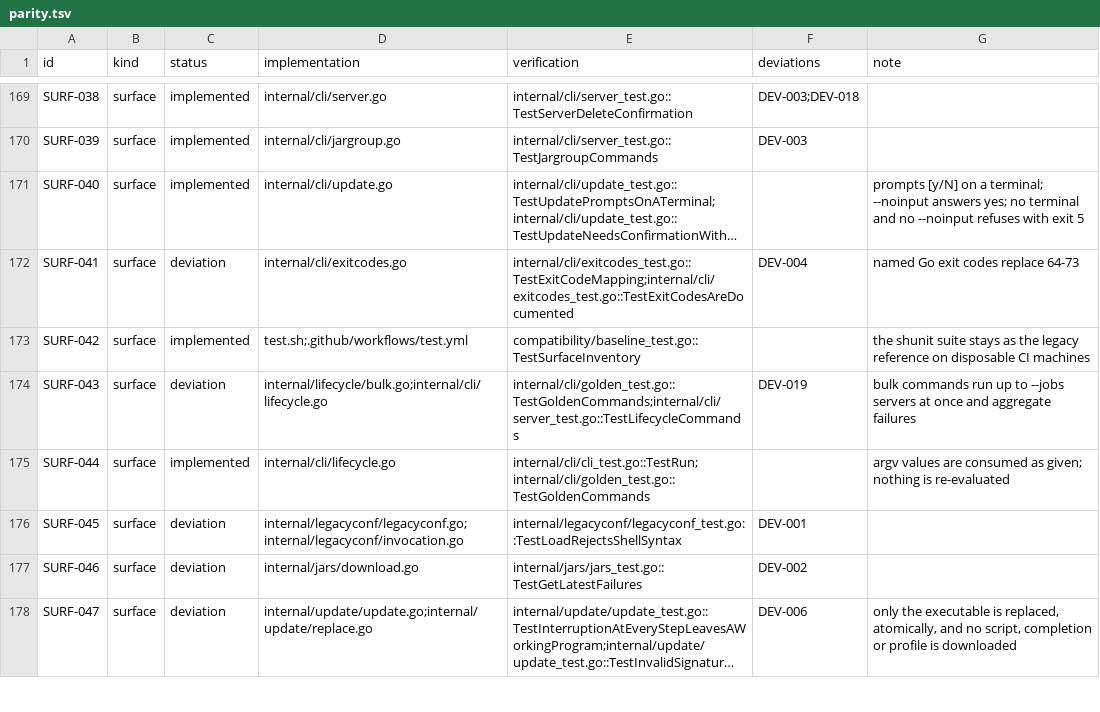
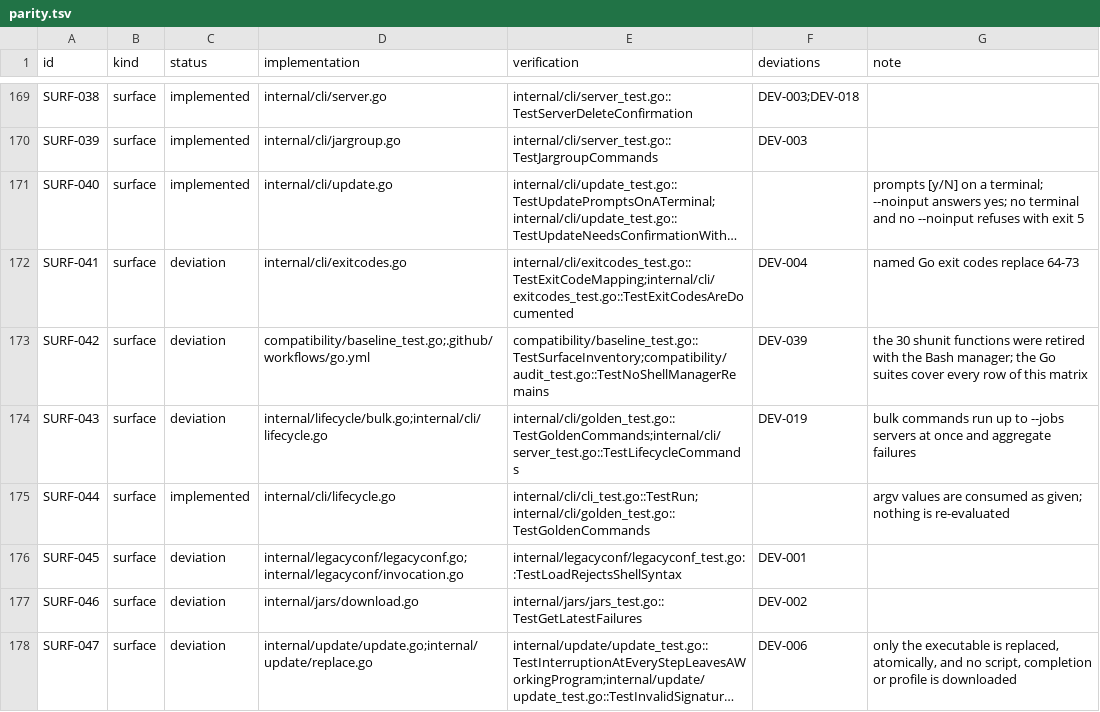
Before and after one commit to thehatchcloud/msm, a TSV file: compatibility/parity.tsv, drawn as a sheet; only a part is shown, gaps mark what is left out; long unchanged cells end in …; the diff names each change by its address in the sheet, - before the commit and + after, or states it on an @@ line.

```diff
--- a/compatibility/parity.tsv
+++ b/compatibility/parity.tsv
-C173 (status): implemented
+C173 (status): deviation
-D173 (implementation): test.sh;.github/workflows/test.yml
+D173 (implementation): compatibility/baseline_test.go;.github/workflows/go.yml
-E173 (verification): compatibility/baseline_test.go::TestSurfaceInventory
+E173 (verification): compatibility/baseline_test.go::TestSurfaceInventory;compatibility/audit_test.go::TestNoShellManagerRemains
-F173 (deviations): (empty)
+F173 (deviations): DEV-039
-G173 (note): the shunit suite stays as the legacy reference on disposable CI machines
+G173 (note): the 30 shunit functions were retired with the Bash manager; the Go suites cover every row of this matrix
```
Also changed, not shown: compatibility/surfaces.tsv, 48 other files.
